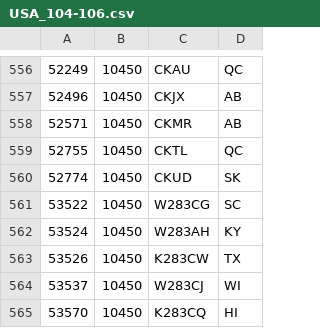
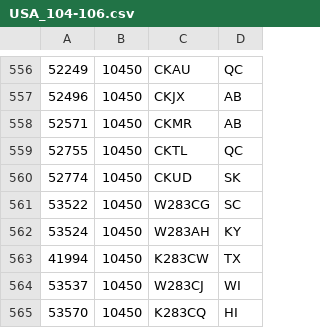
Before and after one commit to PE5PVB/TEF6686_ESP32, a CSV file: data/USA_104-106.csv, drawn as a sheet; only a part is shown, gaps mark what is left out.

Commit message:
Update USA_104-106.csv

```diff
--- a/data/USA_104-106.csv
+++ b/data/USA_104-106.csv
@@ -562,3 +562,3 @@
 53524;10450;W283AH;KY
-53526;10450;K283CW;TX
+41994;10450;K283CW;TX
 53537;10450;W283CJ;WI
```
